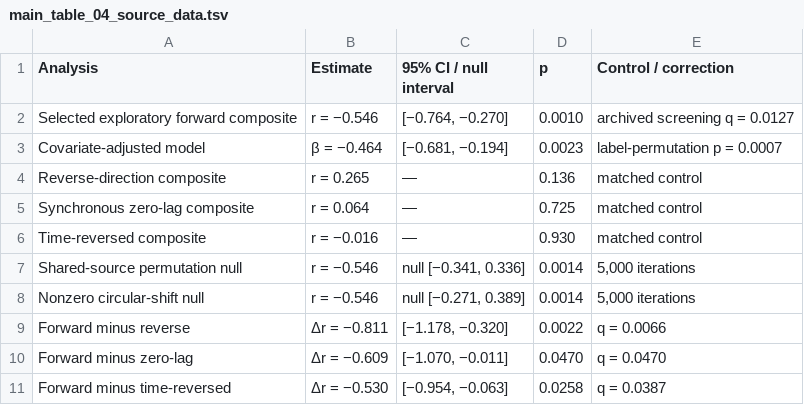
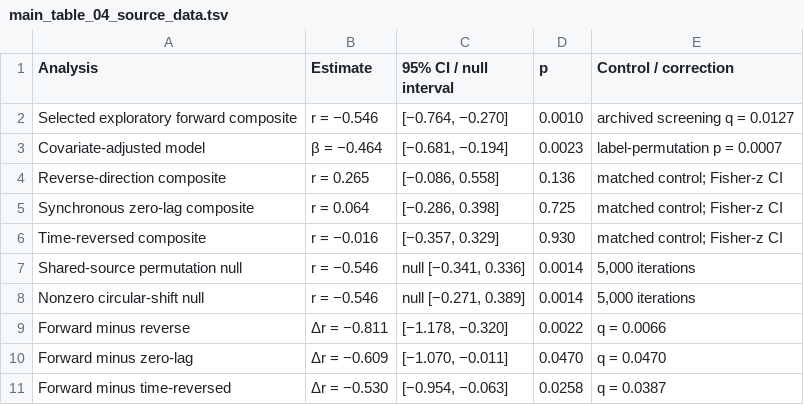
Before and after one commit to Meysam-Kharghani/pain-regulation-ds000140, a TSV file: results/reporting/table_data/main_table_04_source_data.tsv, drawn as a sheet.

```diff
--- a/results/reporting/table_data/main_table_04_source_data.tsv
+++ b/results/reporting/table_data/main_table_04_source_data.tsv
@@ -3,5 +3,5 @@ Selected exploratory forward composite	r = −0.546	[−0.764, −0.270]	0.0010
 Covariate-adjusted model	β = −0.464	[−0.681, −0.194]	0.0023	label-permutation p = 0.0007
-Reverse-direction composite	r = 0.265	—	0.136	matched control
-Synchronous zero-lag composite	r = 0.064	—	0.725	matched control
-Time-reversed composite	r = −0.016	—	0.930	matched control
+Reverse-direction composite	r = 0.265	[−0.086, 0.558]	0.136	matched control; Fisher-z CI
+Synchronous zero-lag composite	r = 0.064	[−0.286, 0.398]	0.725	matched control; Fisher-z CI
+Time-reversed composite	r = −0.016	[−0.357, 0.329]	0.930	matched control; Fisher-z CI
 Shared-source permutation null	r = −0.546	null [−0.341, 0.336]	0.0014	5,000 iterations
```
Also changed, not shown: docs/file_manifest.tsv, results/reporting/source_data_map.tsv, 44 other files.
